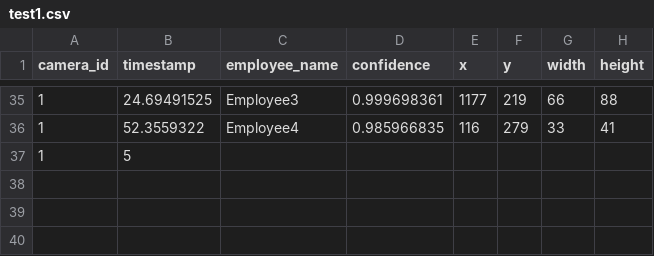
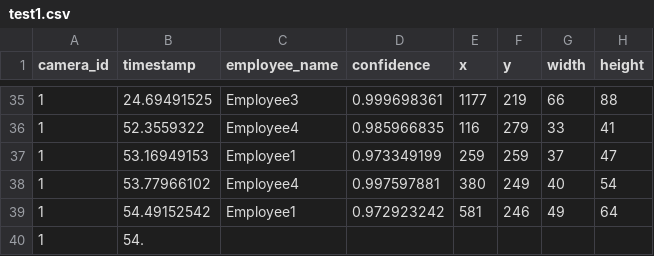
Before and after one commit to cinderellab/Vision-Based-Attendance-Tracker, a CSV file: Attendance_Logic_Module/test1.csv, drawn as a sheet; only a part is shown, gaps mark what is left out.

Commit message:
solve conflict

```diff
--- a/Attendance_Logic_Module/test1.csv
+++ b/Attendance_Logic_Module/test1.csv
@@ -36,2 +36,5 @@ camera_id,timestamp,employee_name,confidence,x,y,width,height
 1,52.3559322,Employee4,0.985966835,116,279,33,41
-1,5
+1,53.16949153,Employee1,0.973349199,259,259,37,47
+1,53.77966102,Employee4,0.997597881,380,249,40,54
+1,54.49152542,Employee1,0.972923242,581,246,49,64
+1,54.
```
